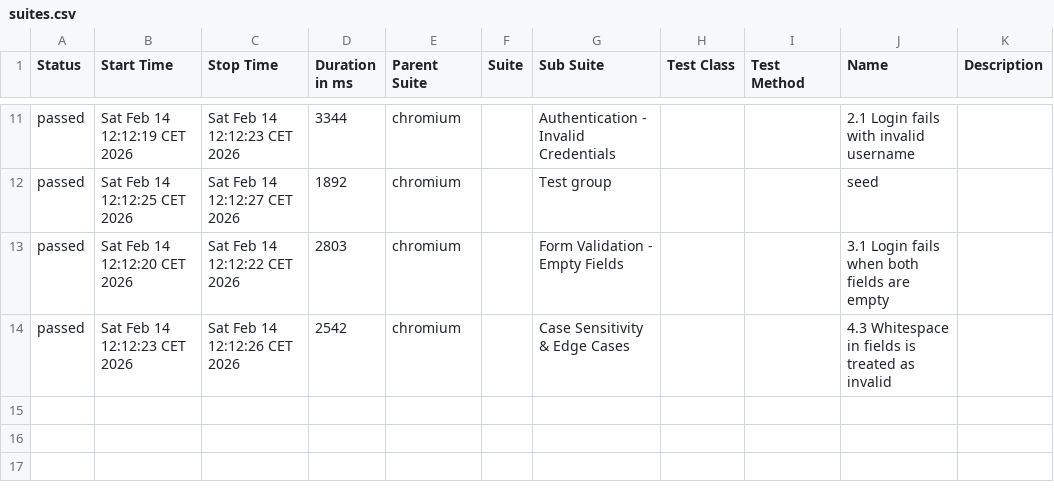
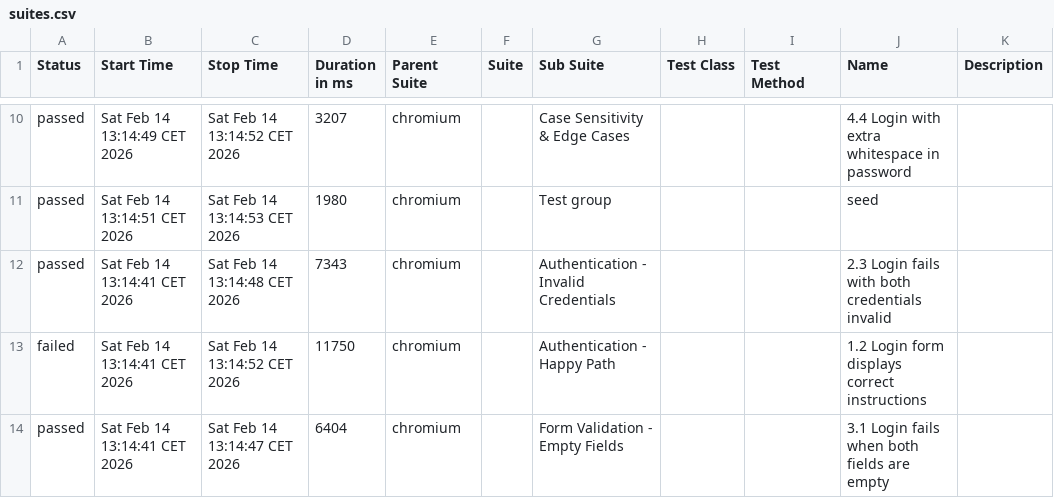
Before and after one commit to dneprokos/webinar-playwright-allure, a CSV file: allure-report/data/suites.csv, drawn as a sheet; only a part is shown, gaps mark what is left out; the diff covers the shown part only.

```diff
--- a/allure-report/data/suites.csv
+++ b/allure-report/data/suites.csv
@@ -11,4 +10,5 @@
-"passed","Sat Feb 14 12:12:19 CET 2026","Sat Feb 14 12:12:23 CET 2026","3344","chromium","","Authentication - Invalid Credentials","","","2.1 Login fails with invalid username",""
-"passed","Sat Feb 14 12:12:25 CET 2026","Sat Feb 14 12:12:27 CET 2026","1892","chromium","","Test group","","","seed",""
-"passed","Sat Feb 14 12:12:20 CET 2026","Sat Feb 14 12:12:22 CET 2026","2803","chromium","","Form Validation - Empty Fields","","","3.1 Login fails when both fields are empty",""
-"passed","Sat Feb 14 12:12:23 CET 2026","Sat Feb 14 12:12:26 CET 2026","2542","chromium","","Case Sensitivity & Edge Cases","","","4.3 Whitespace in fields is treated as invalid",""
+"passed","Sat Feb 14 13:14:49 CET 2026","Sat Feb 14 13:14:52 CET 2026","3207","chromium","","Case Sensitivity & Edge Cases","","","4.4 Login with extra whitespace in password",""
+"passed","Sat Feb 14 13:14:51 CET 2026","Sat Feb 14 13:14:53 CET 2026","1980","chromium","","Test group","","","seed",""
+"passed","Sat Feb 14 13:14:41 CET 2026","Sat Feb 14 13:14:48 CET 2026","7343","chromium","","Authentication - Invalid Credentials","","","2.3 Login fails with both credentials invalid",""
+"failed","Sat Feb 14 13:14:41 CET 2026","Sat Feb 14 13:14:52 CET 2026","11750","chromium","","Authentication - Happy Path","","","1.2 Login form displays correct instructions",""
+"passed","Sat Feb 14 13:14:41 CET 2026","Sat Feb 14 13:14:47 CET 2026","6404","chromium","","Form Validation - Empty Fields","","","3.1 Login fails when both fields are empty",""
```
Also changed, not shown: 2 added rows, 3 removed rows and 24 edited cells elsewhere in this file, allure-report/data/behaviors.csv, 52 other files.
